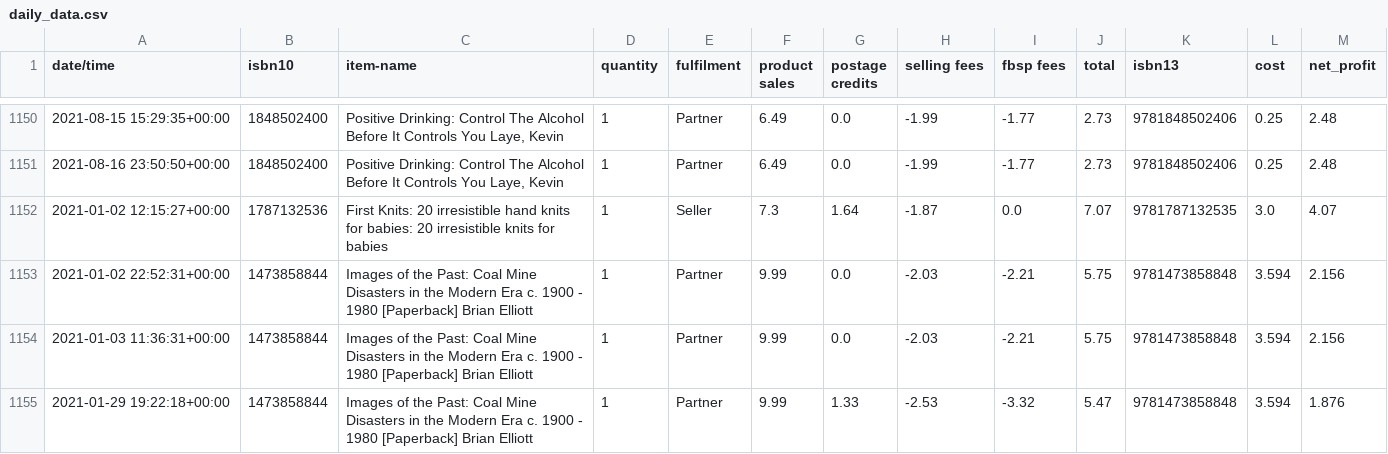
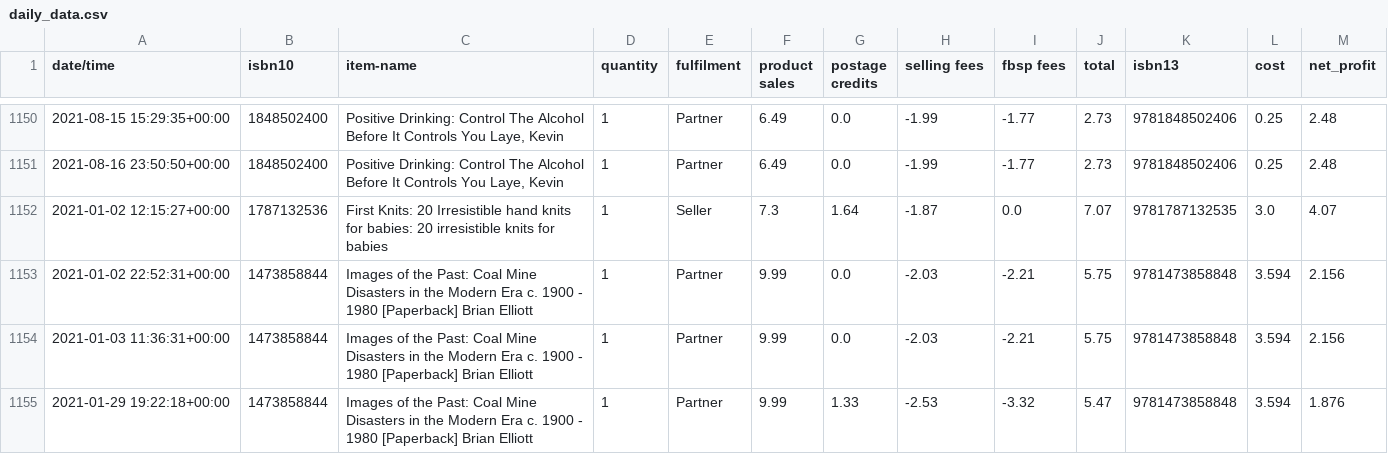
Before and after one commit to danhorsley/azurerefresh, a CSV file: djafldr/daily_data.csv, drawn as a sheet; only a part is shown, gaps mark what is left out.

```diff
--- a/djafldr/daily_data.csv
+++ b/djafldr/daily_data.csv
@@ -1151,3 +1151,3 @@ date/time,isbn10,item-name,quantity,fulfilment,product sales,postage credits,sel
 2021-08-16 23:50:50+00:00,1848502400,"Positive Drinking: Control The Alcohol Before It Controls You Laye, Kevin",1,Partner,6.49,0.0,-1.99,-1.77,2.73,9781848502406,0.25,2.48
-2021-01-02 12:15:27+00:00,1787132536,First Knits: 20 irresistible hand knits for babies: 20 irresistible knits for babies,1,Seller,7.3,1.64,-1.87,0.0,7.07,9781787132535,3.0,4.07
+2021-01-02 12:15:27+00:00,1787132536,First Knits: 20 Irresistible hand knits for babies: 20 irresistible knits for babies,1,Seller,7.3,1.64,-1.87,0.0,7.07,9781787132535,3.0,4.07
 2021-01-02 22:52:31+00:00,1473858844,Images of the Past: Coal Mine Disasters in the Modern Era c. 1900 - 1980 [Paperback] Brian Elliott,1,Partner,9.99,0.0,-2.03,-2.21,5.75,9781473858848,3.594,2.156
```
Also changed, not shown: 2 other files.
